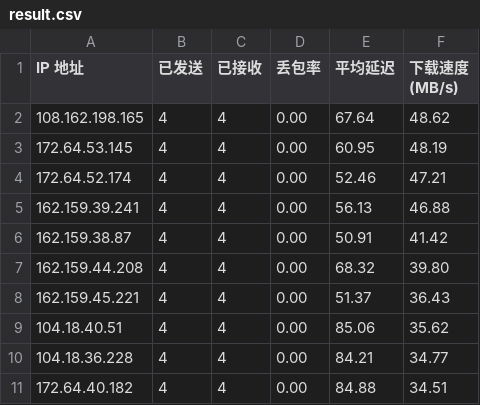
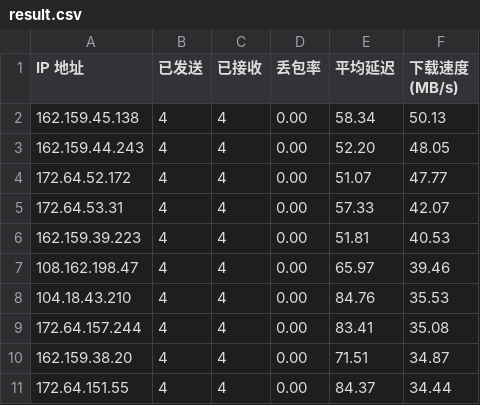
Before and after one commit to sodardyjiber/cfst-ubuntu9, a CSV file: result.csv, drawn as a sheet.

Commit message:
自动更新测速结果 2025-12-22 21:32:57

```diff
--- a/result.csv
+++ b/result.csv
@@ -1,11 +1,11 @@
 IP 地址,已发送,已接收,丢包率,平均延迟,下载速度 (MB/s)
-108.162.198.165,4,4,0.00,67.64,48.62
-172.64.53.145,4,4,0.00,60.95,48.19
-172.64.52.174,4,4,0.00,52.46,47.21
-162.159.39.241,4,4,0.00,56.13,46.88
-162.159.38.87,4,4,0.00,50.91,41.42
-162.159.44.208,4,4,0.00,68.32,39.80
-162.159.45.221,4,4,0.00,51.37,36.43
-104.18.40.51,4,4,0.00,85.06,35.62
-104.18.36.228,4,4,0.00,84.21,34.77
-172.64.40.182,4,4,0.00,84.88,34.51
+162.159.45.138,4,4,0.00,58.34,50.13
+162.159.44.243,4,4,0.00,52.20,48.05
+172.64.52.172,4,4,0.00,51.07,47.77
+172.64.53.31,4,4,0.00,57.33,42.07
+162.159.39.223,4,4,0.00,51.81,40.53
+108.162.198.47,4,4,0.00,65.97,39.46
+104.18.43.210,4,4,0.00,84.76,35.53
+172.64.157.244,4,4,0.00,83.41,35.08
+162.159.38.20,4,4,0.00,71.51,34.87
+172.64.151.55,4,4,0.00,84.37,34.44
```
